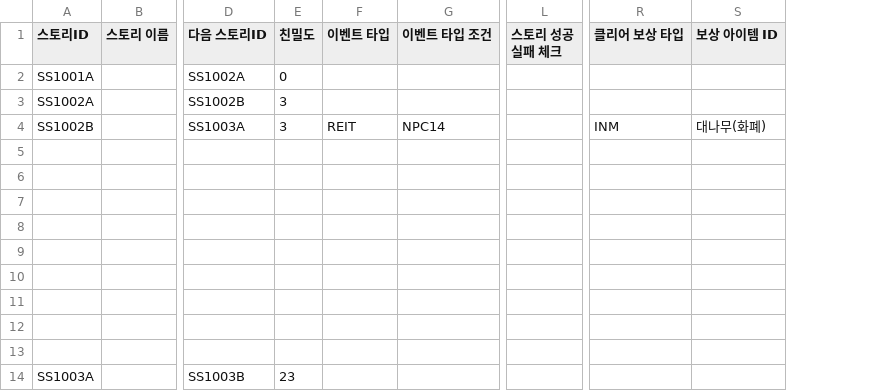
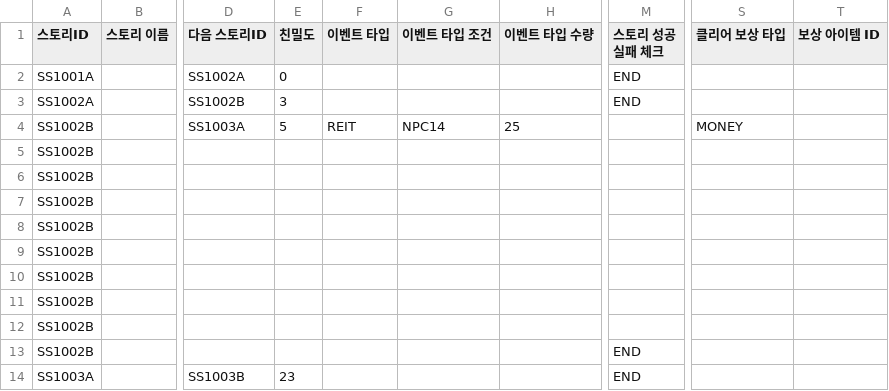
Before and after one commit to dlackdanr777/Project-Panda, a CSV file: Assets/Resources/SideStory/SS10.csv, drawn as a sheet; only a part is shown, gaps mark what is left out; addresses are those after the commit; the diff names each change by its address in the sheet, - before the commit and + after, or states it on an @@ line.

```diff
--- a/Assets/Resources/SideStory/SS10.csv
+++ b/Assets/Resources/SideStory/SS10.csv
+column H (이벤트 타입 수량), row 4: 25
-M2:M3 (스토리 성공 실패 체크): (empty)
+M2:M3 (스토리 성공 실패 체크): END
-E4 (친밀도): 3
+E4 (친밀도): 5
-S4 (클리어 보상 타입): INM
+S4 (클리어 보상 타입): MONEY
-T4 (보상 아이템 ID): 대나무(화폐)
+T4 (보상 아이템 ID): (empty)
-A5:A13 (스토리ID): (empty)
+A5:A13 (스토리ID): SS1002B
-M13:M14 (스토리 성공 실패 체크): (empty)
+M13:M14 (스토리 성공 실패 체크): END
```
Also changed, not shown: Assets/Resources/SideStory/SS11.csv, Assets/Resources/SideStory/SS14.csv, 8 other files.
